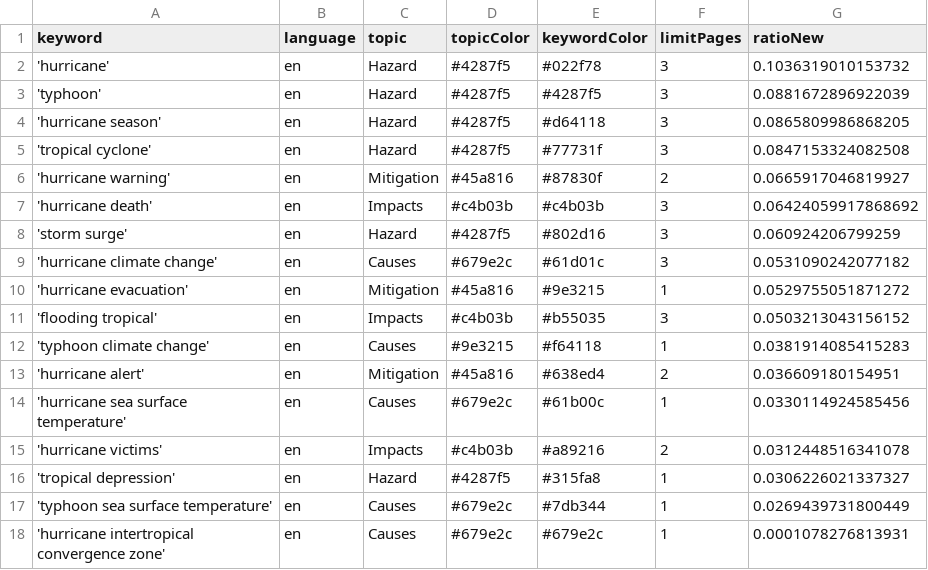
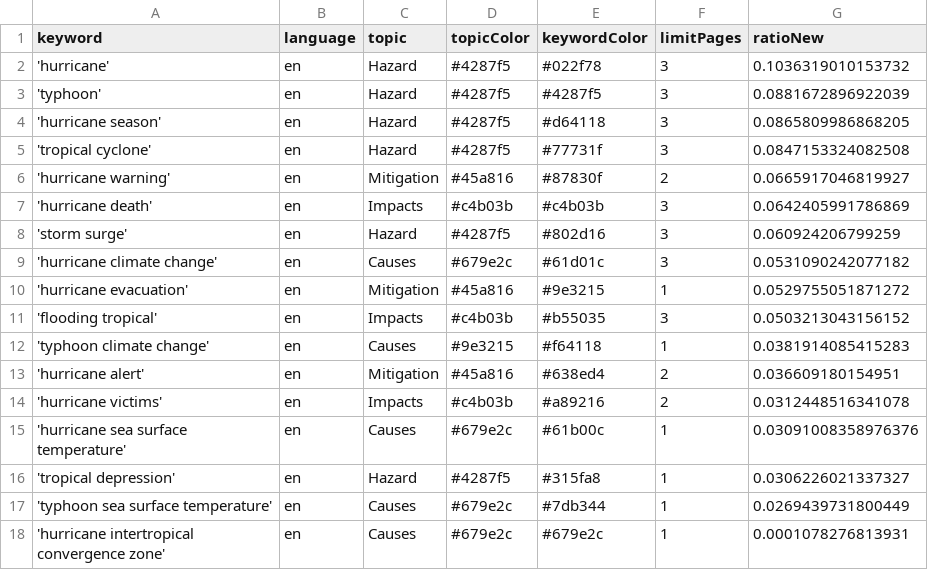
Before and after one commit to jens-news/hurricaneIsComing, a CSV file: keywords.csv, drawn as a sheet.

Commit message:
Commit from GitHub Actions (harvest:0.0)

```diff
--- a/keywords.csv
+++ b/keywords.csv
@@ -6,3 +6,3 @@ keyword,language,topic,topicColor,keywordColor,limitPages,ratioNew
 'hurricane warning',en,Mitigation,#45a816,#87830f,2,0.0665917046819927
-'hurricane death',en,Impacts,#c4b03b,#c4b03b,3,0.06424059917868692
+'hurricane death',en,Impacts,#c4b03b,#c4b03b,3,0.0642405991786869
 'storm surge',en,Hazard,#4287f5,#802d16,3,0.060924206799259
@@ -13,4 +13,4 @@ keyword,language,topic,topicColor,keywordColor,limitPages,ratioNew
 'hurricane alert',en,Mitigation,#45a816,#638ed4,2,0.036609180154951
-'hurricane sea surface temperature',en,Causes,#679e2c,#61b00c,1,0.0330114924585456
 'hurricane victims',en,Impacts,#c4b03b,#a89216,2,0.0312448516341078
+'hurricane sea surface temperature',en,Causes,#679e2c,#61b00c,1,0.03091008358976376
 'tropical depression',en,Hazard,#4287f5,#315fa8,1,0.0306226021337327
```
